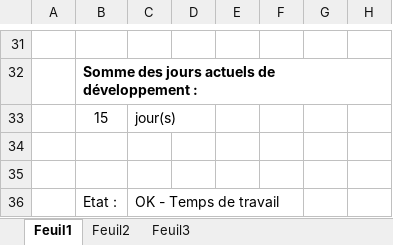
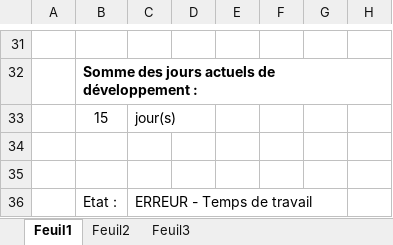
Before and after one commit to Hayaweh/AudioPipe, an Excel workbook: Client/[AudioPipe][26-11-12]DailyScrum2.xlsx, sheet Feuil1, drawn as a sheet; only a part is shown, gaps mark what is left out; values as stored, in another font and other column widths than the file's, no borders; charts and pictures not drawn; the diff covers the shown part only; the diff names each change by its address in the sheet, - before the commit and + after, or states it on an @@ line.

```diff
--- a/Client/[AudioPipe][26-11-12]DailyScrum2.xlsx (sheet Feuil1)
+++ b/Client/[AudioPipe][26-11-12]DailyScrum2.xlsx (sheet Feuil1)
-C36: OK - Temps de travail
+C36: ERREUR - Temps de travail
```
Also changed, not shown: 38 edited cells elsewhere in this sheet, charts or pictures.
